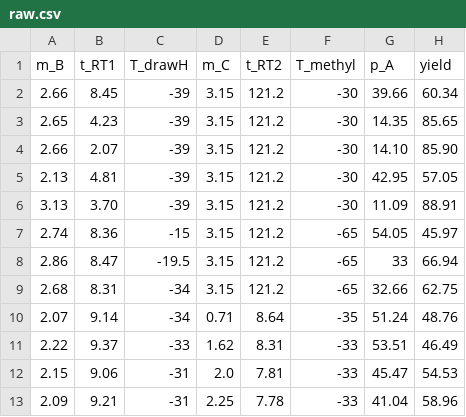
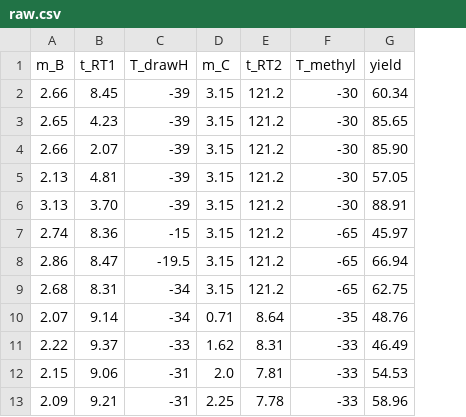
Before and after one commit to zhaisilong/flow, a CSV file: data/raw.csv, drawn as a sheet; only a part is shown; the diff names each change by its address in the sheet, - before the commit and + after, or states it on an @@ line.

```diff
--- a/data/raw.csv
+++ b/data/raw.csv
-column G (p_A), rows 2-13: 39.66 | 14.35 | 14.10 | 42.95 | 11.09 | 54.05 | 33 | 32.66 | 51.24 | 53.51 | 45.47 | 41.04
```
Also changed, not shown: 3 other files.
